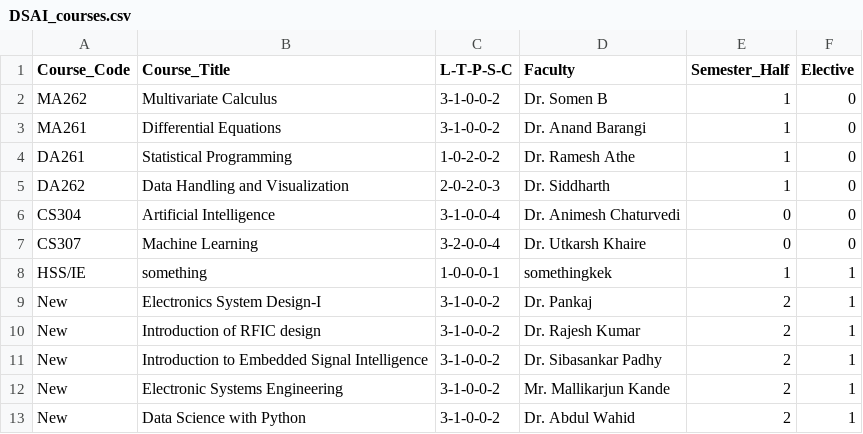
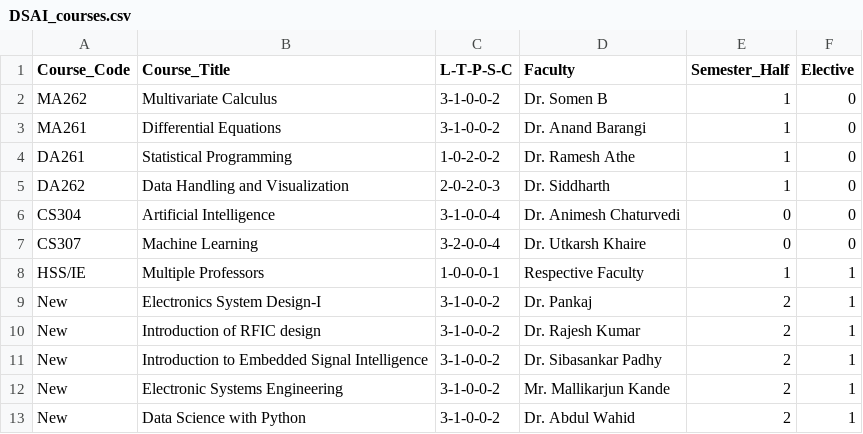
Before and after one commit to raskinverma/Automated-Time-Table-Scheduling-for-IIIT-Dharwad, a CSV file: data/DSAI_courses.csv, drawn as a sheet.

Commit message:
Updated Time-Table Generator

```diff
--- a/data/DSAI_courses.csv
+++ b/data/DSAI_courses.csv
@@ -7,3 +7,3 @@ CS304,Artificial Intelligence,3-1-0-0-4,Dr. Animesh Chaturvedi,0,0
 CS307,Machine Learning,3-2-0-0-4,Dr. Utkarsh Khaire,0,0
-HSS/IE,something,1-0-0-0-1,somethingkek,1,1
+HSS/IE,Multiple Professors,1-0-0-0-1,Respective Faculty,1,1
 New,Electronics System Design-I,3-1-0-0-2,Dr. Pankaj,2,1
```
Also changed, not shown: 4 other files.
